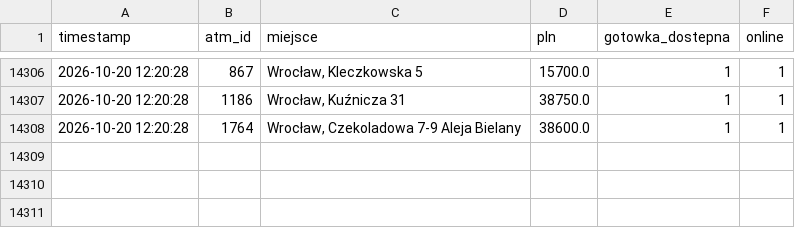
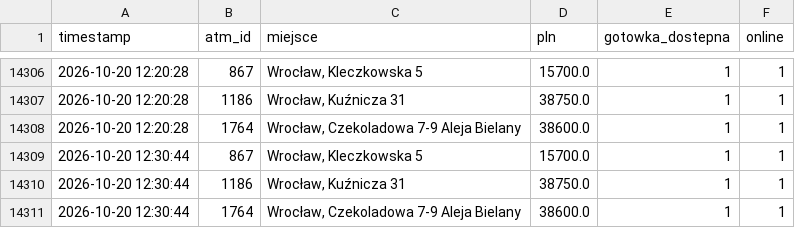
Before and after one commit to dsk71/bitomat-monitor, a CSV file: bitomat_history.csv, drawn as a sheet; only a part is shown, gaps mark what is left out.

```diff
--- a/bitomat_history.csv
+++ b/bitomat_history.csv
@@ -14308 +14308,4 @@ timestamp,atm_id,miejsce,pln,gotowka_dostepna,online
 2026-10-20 12:20:28,1764,"Wrocław, Czekoladowa 7-9 Aleja Bielany",38600.0,1,1
+2026-10-20 12:30:44,867,"Wrocław, Kleczkowska 5",15700.0,1,1
+2026-10-20 12:30:44,1186,"Wrocław, Kuźnicza 31",38750.0,1,1
+2026-10-20 12:30:44,1764,"Wrocław, Czekoladowa 7-9 Aleja Bielany",38600.0,1,1
```
Also changed, not shown: 2 other files.
